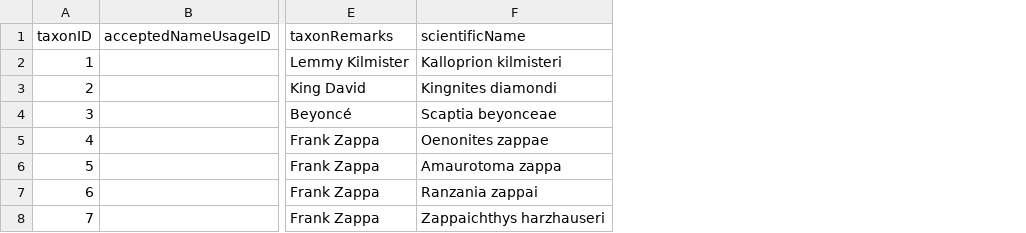
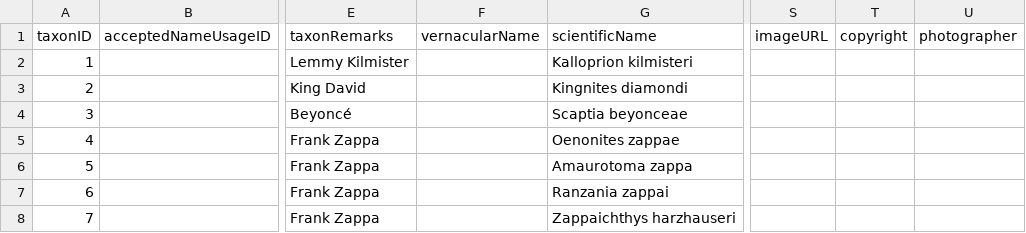
Before and after one commit to mdoering/famous-organism, a CSV file: famousOrganism.csv, drawn as a sheet; only a part is shown, gaps mark what is left out; the diff covers the shown part only; the diff names each change by its address in the sheet, - before the commit and + after, or states it on an @@ line.

```diff
--- a/famousOrganism.csv
+++ b/famousOrganism.csv
+column F (vernacularName), empty
+column S (imageURL), empty
+column T (copyright), empty
+column U (photographer), empty
```
Also changed, not shown: 5 added rows elsewhere in this file, 3 other files.
